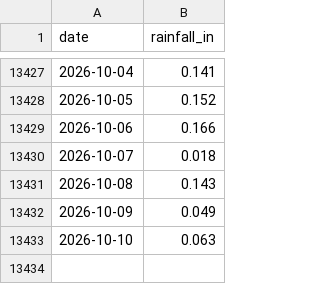
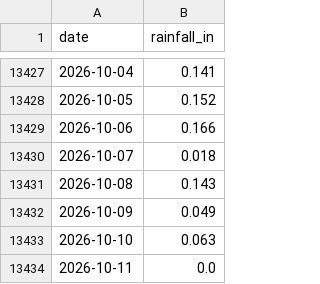
Before and after one commit to cherryleh/panaewa, a CSV file: rainfall_daily_1990_present.csv, drawn as a sheet; only a part is shown, gaps mark what is left out; the diff names each change by its address in the sheet, - before the commit and + after, or states it on an @@ line.

```diff
--- a/rainfall_daily_1990_present.csv
+++ b/rainfall_daily_1990_present.csv
+row 13434: 2026-10-11 | 0.0
```
Also changed, not shown: 5 other files.
